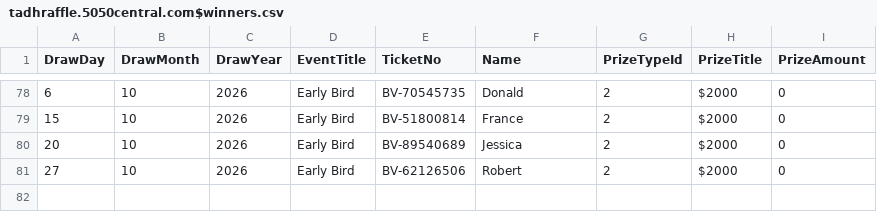
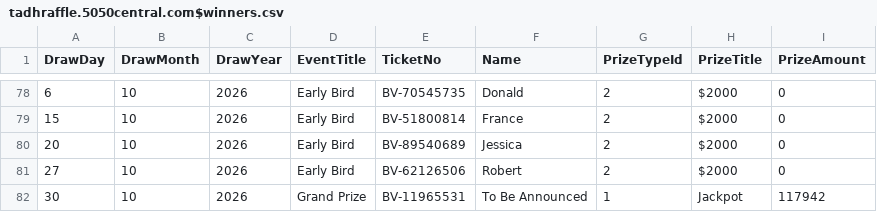
Before and after one commit to AscendFS/winners-list, a CSV file: tadhraffle.5050central.com$winners.csv, drawn as a sheet; only a part is shown, gaps mark what is left out.

Commit message:
Add Grand Prize winner entry to winners.csv

```diff
--- a/tadhraffle.5050central.com$winners.csv
+++ b/tadhraffle.5050central.com$winners.csv
@@ -81 +81,2 @@ DrawDay,DrawMonth,DrawYear,EventTitle,TicketNo,Name,PrizeTypeId,PrizeTitle,Prize
 27,10,2026,Early Bird,BV-62126506,Robert,2,"$2000",0
+30,10,2026,Grand Prize,BV-11965531,To Be Announced,1,Jackpot,117942
```
